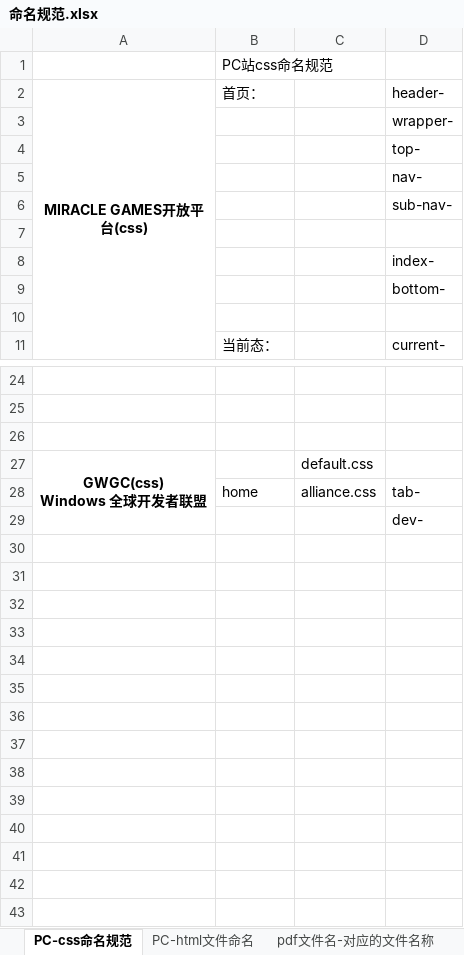
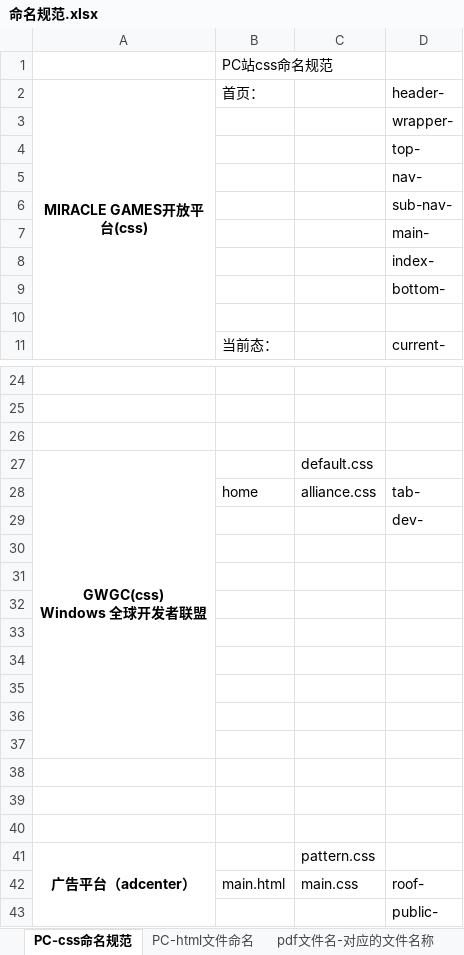
Before and after one commit to qiaoniYue/QiaoniYue.github.io, an Excel workbook: 文档/命名规范.xlsx, sheet PC-css命名规范, drawn as a sheet; only a part is shown, gaps mark what is left out; values as stored, in another font and other column widths than the file's, no borders; the diff names each change by its address in the sheet, - before the commit and + after, or states it on an @@ line.

```diff
--- a/文档/命名规范.xlsx (sheet PC-css命名规范)
+++ b/文档/命名规范.xlsx (sheet PC-css命名规范)
-D7 (header-): (empty)
+D7 (header-): main-
+row 30: (empty)
+row 31: (empty)
+row 32: (empty)
+row 33: (empty)
+row 34: (empty)
+row 35: (empty)
+row 36: (empty)
+row 37: (empty)
+row 38: (empty)
+row 39: (empty)
+row 40: (empty)
+row 41: 广告平台（adcenter） |  | pattern.css
+row 42:  | main.html | main.css | roof-
+row 43:  |  |  | public-
```
Also changed, not shown: sheet PC-html文件命名, 38 other files.
